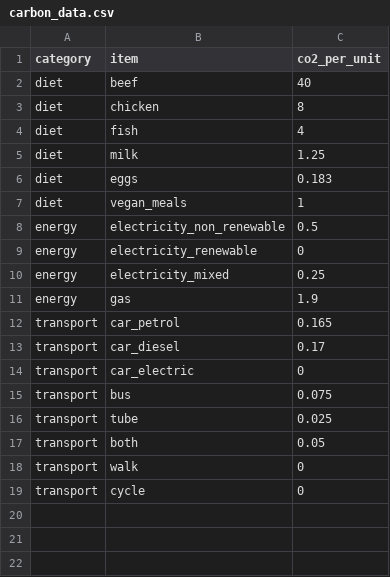
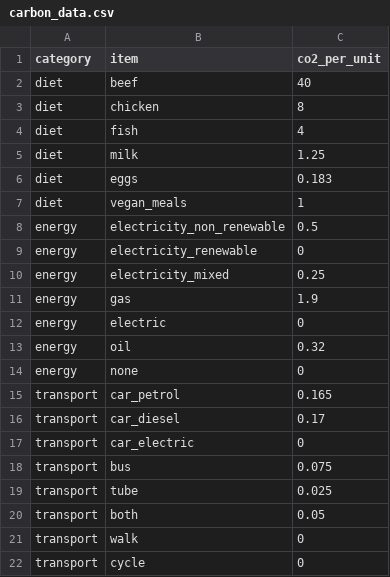
Before and after one commit to alikessen/EcoGenie, a CSV file: data/carbon_data.csv, drawn as a sheet.

```diff
--- a/data/carbon_data.csv
+++ b/data/carbon_data.csv
@@ -11,2 +11,5 @@ energy,electricity_mixed,0.25
 energy,gas,1.9
+energy,electric,0
+energy,oil,0.32
+energy,none,0
 transport,car_petrol,0.165
```
Also changed, not shown: 1 other file.
